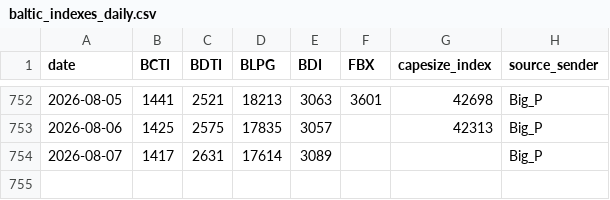
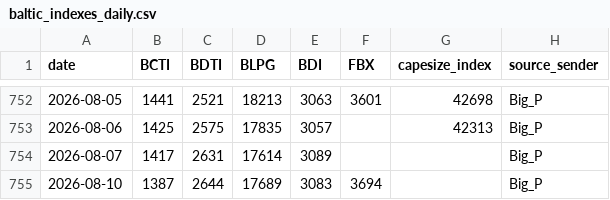
Before and after one commit to dav204/crude-tanker-fv, a CSV file: inputs/market_data/baltic_indexes_daily.csv, drawn as a sheet; only a part is shown, gaps mark what is left out; the diff names each change by its address in the sheet, - before the commit and + after, or states it on an @@ line.

Commit message:
chore(automation): flush data/output drift (2026-08-11)
Routine automation-written files (daily price refresh / RC ingest / sp_scan /
linked-report manifest / preflight / FFA queue). Decision logs excluded
(committed deliberately with their annotations). Push stays manual.

```diff
--- a/inputs/market_data/baltic_indexes_daily.csv
+++ b/inputs/market_data/baltic_indexes_daily.csv
+row 755: 2026-08-10 | 1387 | 2644 | 17689 | 3083 | 3694 |  | Big_P
```
Also changed, not shown: 3 other files.
